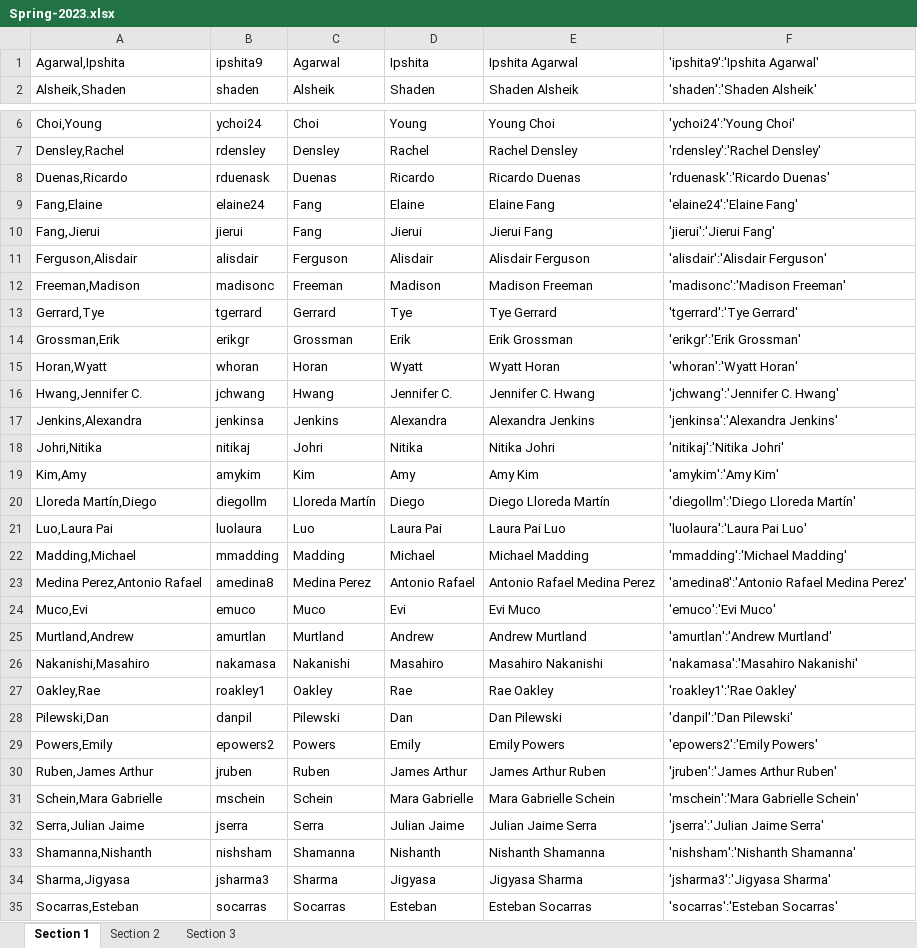
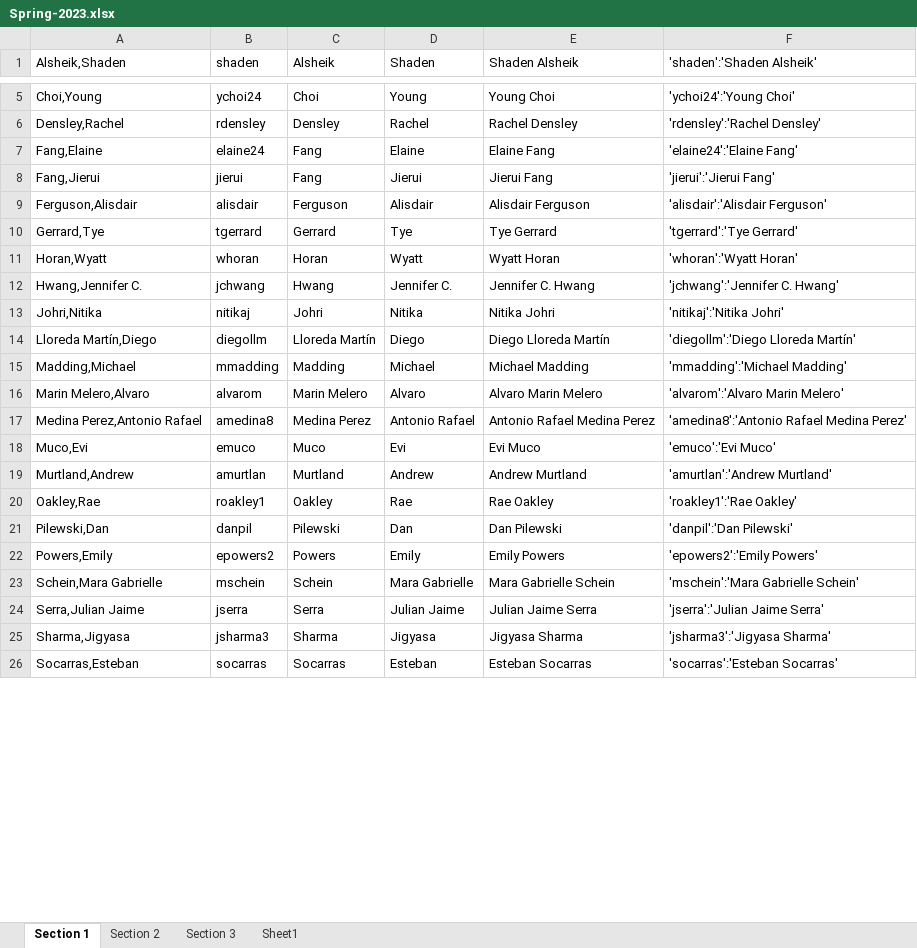
Before and after one commit to atwel/gsb_class_app, an Excel workbook: _rooms/Spring-2023.xlsx, sheet Section 1, drawn as a sheet; only a part is shown, gaps mark what is left out; values as stored, in another font and other column widths than the file's, no borders; removed rows and columns are numbered as before the commit, all else as after; the diff covers the shown part only; the diff names each change by its address in the sheet, - before the commit and + after, or states it on an @@ line.

```diff
--- a/_rooms/Spring-2023.xlsx (sheet Section 1)
+++ b/_rooms/Spring-2023.xlsx (sheet Section 1)
+sheet tab: Sheet1
-row 1: Agarwal,Ipshita | ipshita9 | Agarwal | Ipshita | Ipshita Agarwal | 'ipshita9':'Ipshita Agarwal'
-row 8: Duenas,Ricardo | rduenask | Duenas | Ricardo | Ricardo Duenas | 'rduenask':'Ricardo Duenas'
-row 12: Freeman,Madison | madisonc | Freeman | Madison | Madison Freeman | 'madisonc':'Madison Freeman'
-row 14: Grossman,Erik | erikgr | Grossman | Erik | Erik Grossman | 'erikgr':'Erik Grossman'
-row 17: Jenkins,Alexandra | jenkinsa | Jenkins | Alexandra | Alexandra Jenkins | 'jenkinsa':'Alexandra Jenkins'
-row 19: Kim,Amy | amykim | Kim | Amy | Amy Kim | 'amykim':'Amy Kim'
-row 21: Luo,Laura Pai | luolaura | Luo | Laura Pai | Laura Pai Luo | 'luolaura':'Laura Pai Luo'
+row 16: Marin Melero,Alvaro | alvarom | Marin Melero | Alvaro | Alvaro Marin Melero | 'alvarom':'Alvaro Marin Melero'
-row 26: Nakanishi,Masahiro | nakamasa | Nakanishi | Masahiro | Masahiro Nakanishi | 'nakamasa':'Masahiro Nakanishi'
-row 30: Ruben,James Arthur | jruben | Ruben | James Arthur | James Arthur Ruben | 'jruben':'James Arthur Ruben'
-row 33: Shamanna,Nishanth | nishsham | Shamanna | Nishanth | Nishanth Shamanna | 'nishsham':'Nishanth Shamanna'
```
Also changed, not shown: 2 added rows and 2 removed rows elsewhere in this sheet, sheet Section 2, sheet Section 3, formulas that keep their value, _static/NoCode/Sproles Point System.xlsx, _static/NoCode/Stanfield Point System.xlsx, 10 other files.
